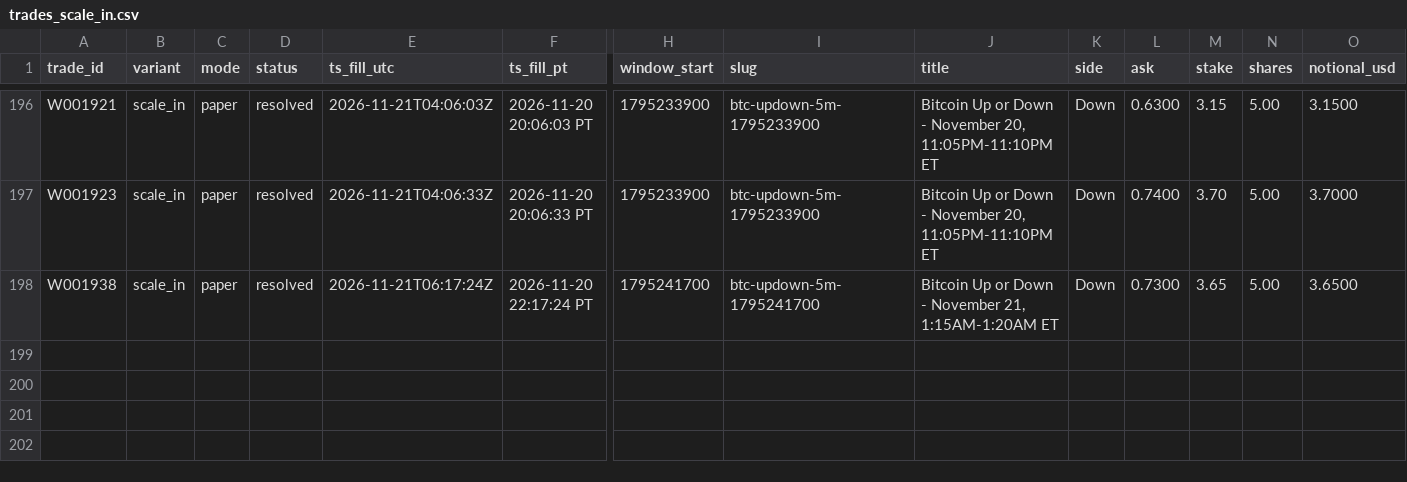
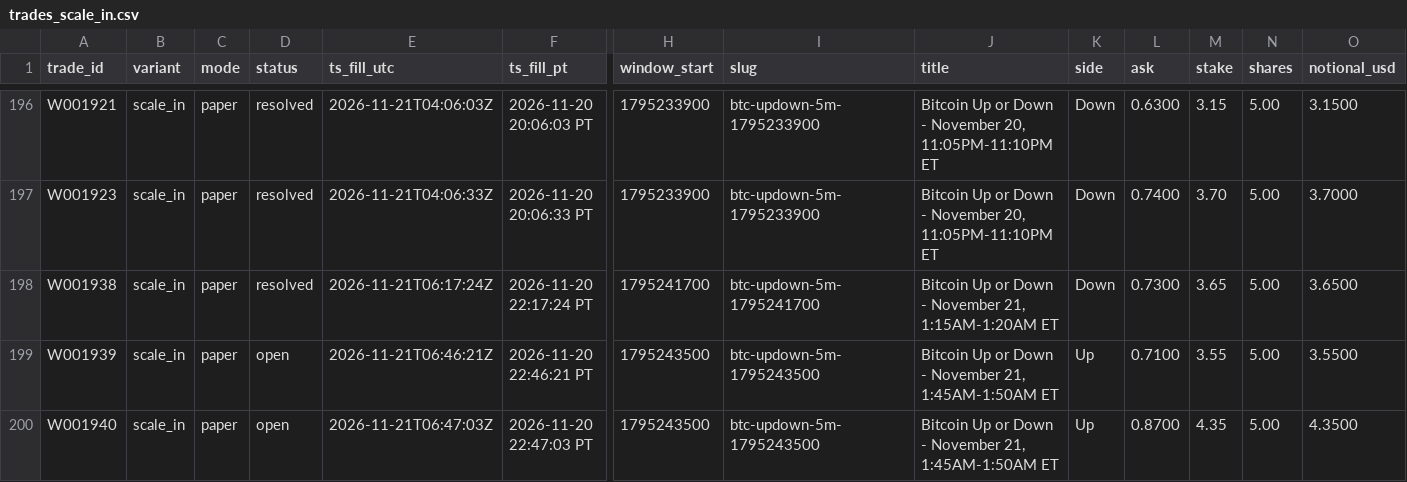
Before and after one commit to michaeldeuchar-dotcom/btc5m-paper-bot, a CSV file: data/week1/trades_scale_in.csv, drawn as a sheet; only a part is shown, gaps mark what is left out; rows hold the shown columns only; the diff names each change by its address in the sheet, - before the commit and + after, or states it on an @@ line.

```diff
--- a/data/week1/trades_scale_in.csv
+++ b/data/week1/trades_scale_in.csv
+row 199: W001939 | scale_in | paper | open | 2026-11-21T06:46:21Z | 2026-11-20 22:46:21 PT | 1795243500 | btc-updown-5m-1795243500 | Bitcoin Up or Down - November 21, 1:45AM-1:50AM ET | Up | 0.7100 | 3.55 | 5.00 | 3.5500
+row 200: W001940 | scale_in | paper | open | 2026-11-21T06:47:03Z | 2026-11-20 22:47:03 PT | 1795243500 | btc-updown-5m-1795243500 | Bitcoin Up or Down - November 21, 1:45AM-1:50AM ET | Up | 0.8700 | 4.35 | 5.00 | 4.3500
```
Also changed, not shown: 5 other files.
